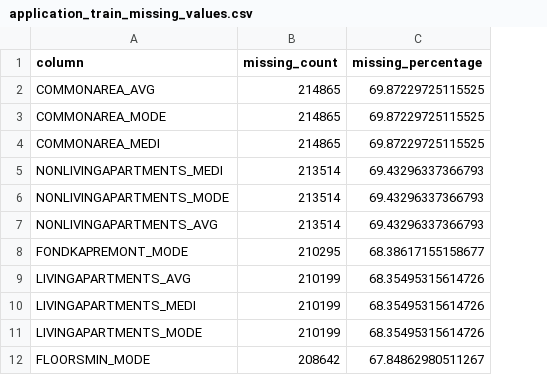
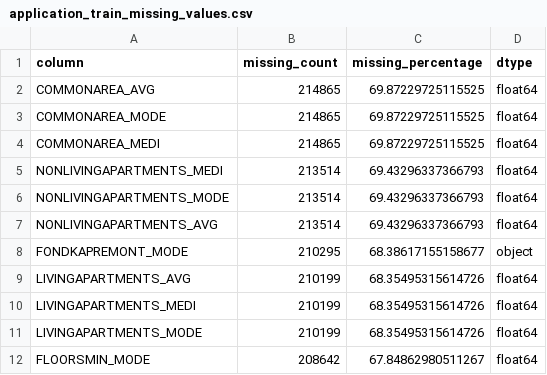
Before and after one commit to Rohith-S636/loan-repayment-risk-ml, a CSV file: results/dataset_inspection/application_train_missing_values.csv, drawn as a sheet; only a part is shown; the diff names each change by its address in the sheet, - before the commit and + after, or states it on an @@ line.

Commit message:
feat/slice-01-data-validation

```diff
--- a/results/dataset_inspection/application_train_missing_values.csv
+++ b/results/dataset_inspection/application_train_missing_values.csv
+column D (dtype), rows 2-12: float64 | float64 | float64 | float64 | float64 | float64 | object | float64 | float64 | float64 | float64
```
Also changed, not shown: results/dataset_inspection/bureau_missing_values.csv, results/dataset_inspection/credit_card_balance_missing_values.csv, 6 other files.
